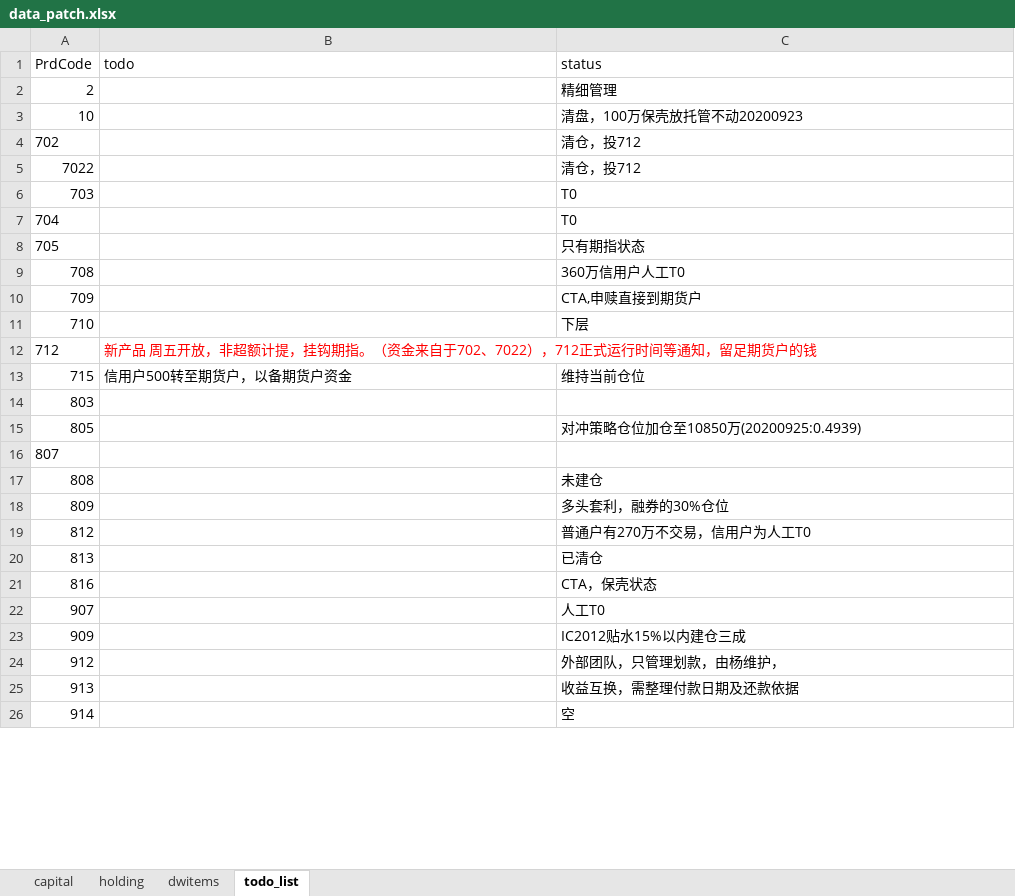
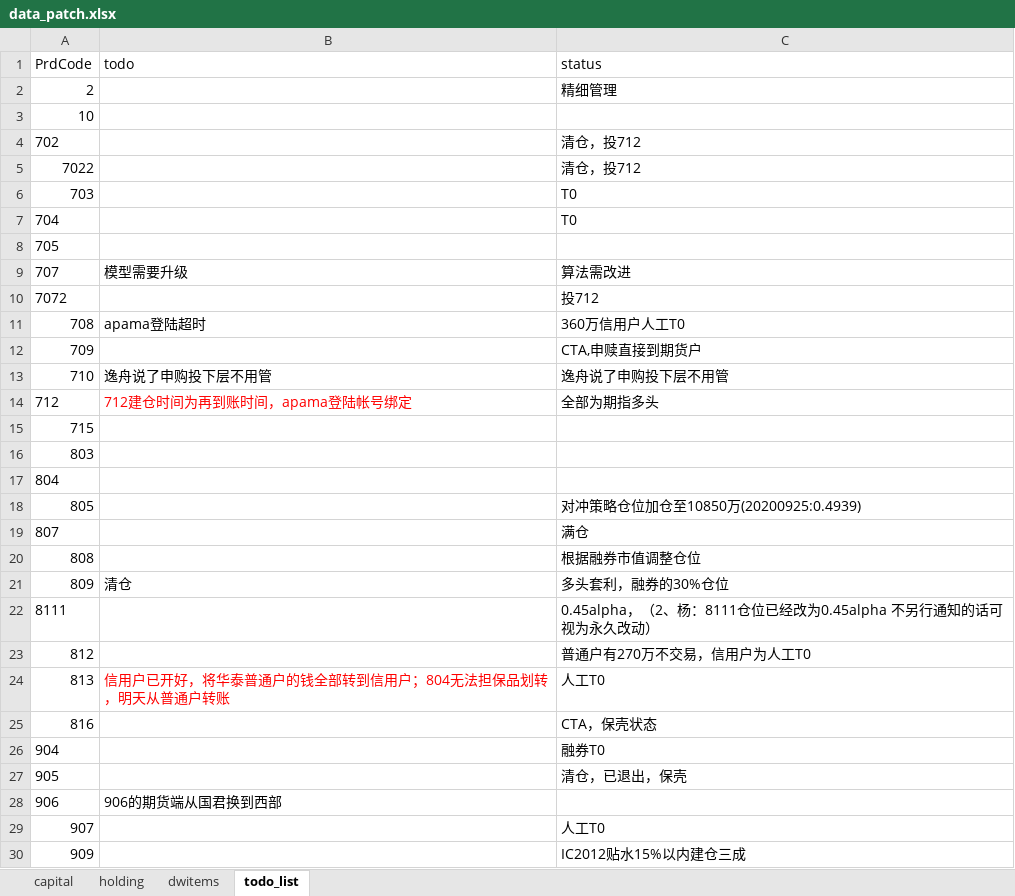
Before and after one commit to Maxincer/trading_plan, an Excel workbook: data/data_patch.xlsx, sheet todo_list, drawn as a sheet; only a part is shown; the shorter side is filled out with more unchanged rows; values as stored, in another font and other column widths than the file's, no borders; addresses are those after the commit; the diff covers the shown part only; the diff names each change by its address in the sheet, - before the commit and + after, or states it on an @@ line.

```diff
--- a/data/data_patch.xlsx (sheet todo_list)
+++ b/data/data_patch.xlsx (sheet todo_list)
-C3 (status): 清盘，100万保壳放托管不动20200923
+C3 (status): (empty)
-C8 (status): 只有期指状态
+C8 (status): (empty)
+row 9: 707 | 模型需要升级 | 算法需改进
+row 10: 7072 |  | 投712
-B11 (todo): (empty)
+B11 (todo): apama登陆超时
-B13 (todo): (empty)
+B13 (todo): 逸舟说了申购投下层不用管
-C13 (status): 下层
+C13 (status): 逸舟说了申购投下层不用管
-B14 (todo): 新产品 周五开放，非超额计提，挂钩期指。（资金来自于702、7022），712正式运行时间等通知，留足期货户的钱
+B14 (todo): 712建仓时间为再到账时间，apama登陆帐号绑定
-C14 (status): (empty)
+C14 (status): 全部为期指多头
-B15 (todo): 信用户500转至期货户，以备期货户资金
+B15 (todo): (empty)
-C15 (status): 维持当前仓位
+C15 (status): (empty)
+row 17: 804
-C19 (status): (empty)
+C19 (status): 满仓
-C20 (status): 未建仓
+C20 (status): 根据融券市值调整仓位
-B21 (todo): (empty)
+B21 (todo): 清仓
+row 22: 8111 |  | 0.45alpha，（2、杨：8111仓位已经改为0.45alpha 不另行通知的话可视为永久改动）
-B24 (todo): (empty)
+B24 (todo): 信用户已开好，将华泰普通户的钱全部转到信用户；804无法担保品划转，明天从普通户转账
-C24 (status): 已清仓
+C24 (status): 人工T0
+row 26: 904 |  | 融券T0
+row 27: 905 |  | 清仓，已退出，保壳
+row 28: 906 | 906的期货端从国君换到西部
```
Also changed, not shown: 5 added rows, 9 edited cells and cell formats elsewhere in this sheet, sheet dwitems, sheet holding, sheet capital, data/basic_info.xlsx, info_faccts.xlsx, 44 other files.
